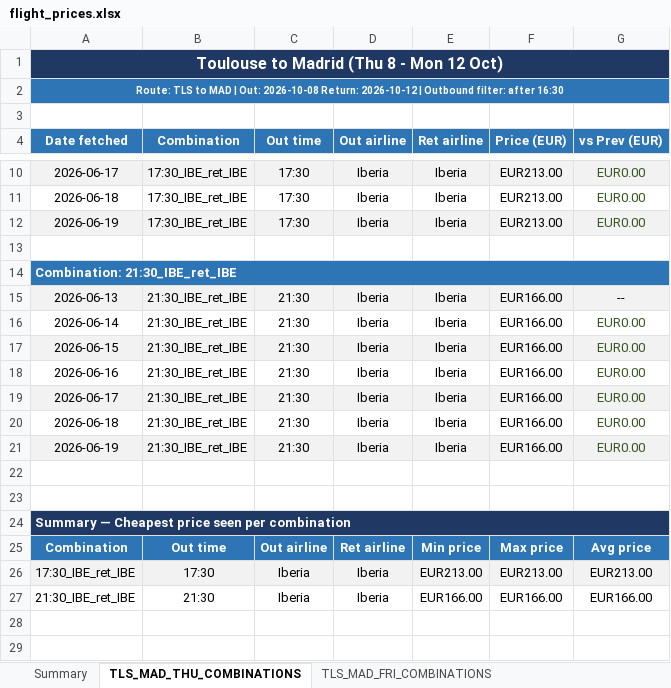
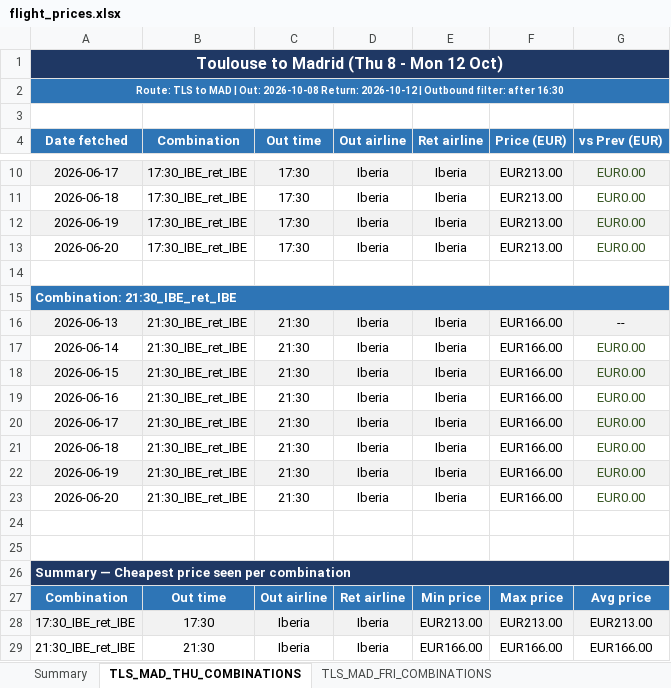
Before and after one commit to DrWu22/flight-tracker, an Excel workbook: flight_prices.xlsx, sheet TLS_MAD_THU_COMBINATIONS, drawn as a sheet; only a part is shown, gaps mark what is left out; values as stored, in another font and other column widths than the file's, no borders; the diff names each change by its address in the sheet, - before the commit and + after, or states it on an @@ line.

```diff
--- a/flight_prices.xlsx (sheet TLS_MAD_THU_COMBINATIONS)
+++ b/flight_prices.xlsx (sheet TLS_MAD_THU_COMBINATIONS)
+row 13: 2026-06-20 | 17:30_IBE_ret_IBE | 17:30 | Iberia | Iberia | EUR213.00 | EUR0.00
+row 23: 2026-06-20 | 21:30_IBE_ret_IBE | 21:30 | Iberia | Iberia | EUR166.00 | EUR0.00
```
Also changed, not shown: sheet TLS_MAD_FRI_COMBINATIONS, sheet Summary, 1 other file.
